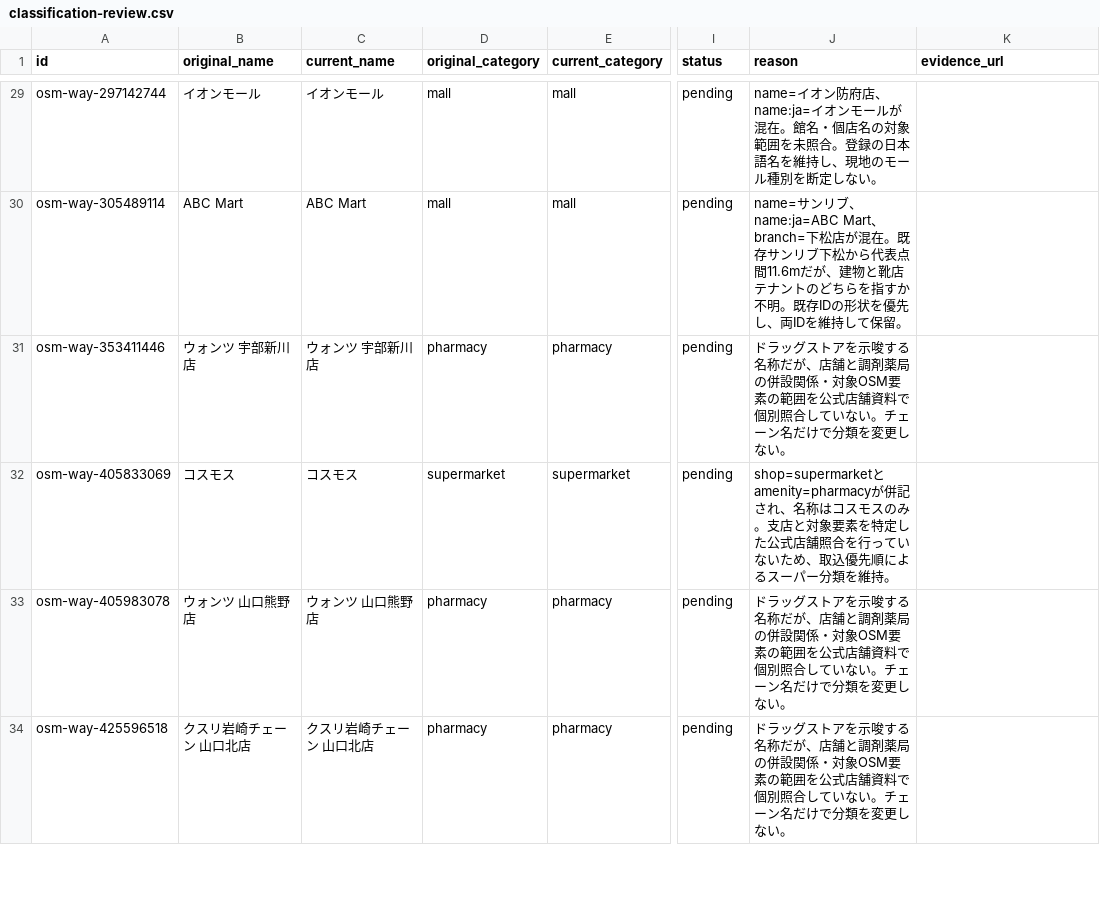
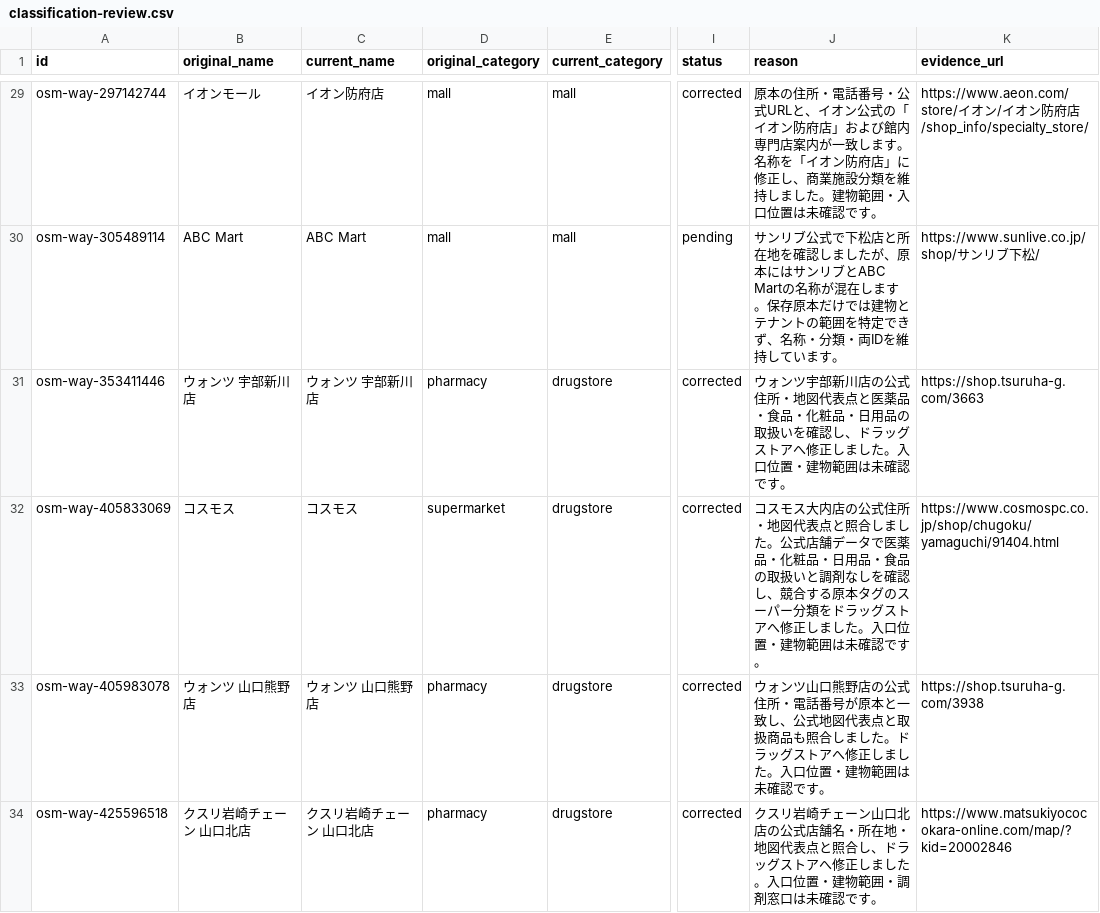
Before and after one commit to yyy-yuichi/bus-stop-compact-town, a CSV file: data-sources/facility-audit-20260912/classification-review.csv, drawn as a sheet; only a part is shown, gaps mark what is left out; the diff covers the shown part only; the diff names each change by its address in the sheet, - before the commit and + after, or states it on an @@ line.

Commit message:
Review 35 pending facility classifications with individual evidence

```diff
--- a/data-sources/facility-audit-20260912/classification-review.csv
+++ b/data-sources/facility-audit-20260912/classification-review.csv
-C29 (current_name): イオンモール
+C29 (current_name): イオン防府店
-I29 (status): pending
+I29 (status): corrected
-J29 (reason): name=イオン防府店、name:ja=イオンモールが混在。館名・個店名の対象範囲を未照合。登録の日本語名を維持し、現地のモール種別を断定しない。
+J29 (reason): 原本の住所・電話番号・公式URLと、イオン公式の「イオン防府店」および館内専門店案内が一致します。名称を「イオン防府店」に修正し、商業施設分類を維持しました。建物範囲・入口位置は未確認です。
-K29 (evidence_url): (empty)
+K29 (evidence_url): https://www.aeon.com/store/イオン/イオン防府店/shop_info/specialty_store/
-J30 (reason): name=サンリブ、name:ja=ABC Mart、branch=下松店が混在。既存サンリブ下松から代表点間11.6mだが、建物と靴店テナントのどちらを指すか不明。既存IDの形状を優先し、両IDを維持して保留。
+J30 (reason): サンリブ公式で下松店と所在地を確認しましたが、原本にはサンリブとABC Martの名称が混在します。保存原本だけでは建物とテナントの範囲を特定できず、名称・分類・両IDを維持しています。
-K30 (evidence_url): (empty)
+K30 (evidence_url): https://www.sunlive.co.jp/shop/サンリブ下松/
-E31 (current_category): pharmacy
+E31 (current_category): drugstore
-I31:I34 (status): pending
+I31:I34 (status): corrected
-J31 (reason): ドラッグストアを示唆する名称だが、店舗と調剤薬局の併設関係・対象OSM要素の範囲を公式店舗資料で個別照合していない。チェーン名だけで分類を変更しない。
+J31 (reason): ウォンツ宇部新川店の公式住所・地図代表点と医薬品・食品・化粧品・日用品の取扱いを確認し、ドラッグストアへ修正しました。入口位置・建物範囲は未確認です。
-K31 (evidence_url): (empty)
+K31 (evidence_url): https://shop.tsuruha-g.com/3663
-E32 (current_category): supermarket
+E32 (current_category): drugstore
-J32 (reason): shop=supermarketとamenity=pharmacyが併記され、名称はコスモスのみ。支店と対象要素を特定した公式店舗照合を行っていないため、取込優先順によるスーパー分類を維持。
+J32 (reason): コスモス大内店の公式住所・地図代表点と照合しました。公式店舗データで医薬品・化粧品・日用品・食品の取扱いと調剤なしを確認し、競合する原本タグのスーパー分類をドラッグストアへ修正しました。入口位置・建物範囲は未確認です。
-K32 (evidence_url): (empty)
+K32 (evidence_url): https://www.cosmospc.co.jp/shop/chugoku/yamaguchi/91404.html
-E33:E34 (current_category): pharmacy
+E33:E34 (current_category): drugstore
-J33 (reason): ドラッグストアを示唆する名称だが、店舗と調剤薬局の併設関係・対象OSM要素の範囲を公式店舗資料で個別照合していない。チェーン名だけで分類を変更しない。
+J33 (reason): ウォンツ山口熊野店の公式住所・電話番号が原本と一致し、公式地図代表点と取扱商品も照合しました。ドラッグストアへ修正しました。入口位置・建物範囲は未確認です。
-K33 (evidence_url): (empty)
+K33 (evidence_url): https://shop.tsuruha-g.com/3938
-J34 (reason): ドラッグストアを示唆する名称だが、店舗と調剤薬局の併設関係・対象OSM要素の範囲を公式店舗資料で個別照合していない。チェーン名だけで分類を変更しない。
+J34 (reason): クスリ岩崎チェーン山口北店の公式店舗名・所在地・地図代表点と照合し、ドラッグストアへ修正しました。入口位置・建物範囲・調剤窓口は未確認です。
-K34 (evidence_url): (empty)
+K34 (evidence_url): https://www.matsukiyococokara-online.com/map/?kid=20002846
```
Also changed, not shown: 91 edited cells elsewhere in this file, data-sources/facility-audit-20260912/record-checks.csv, 19 other files.
